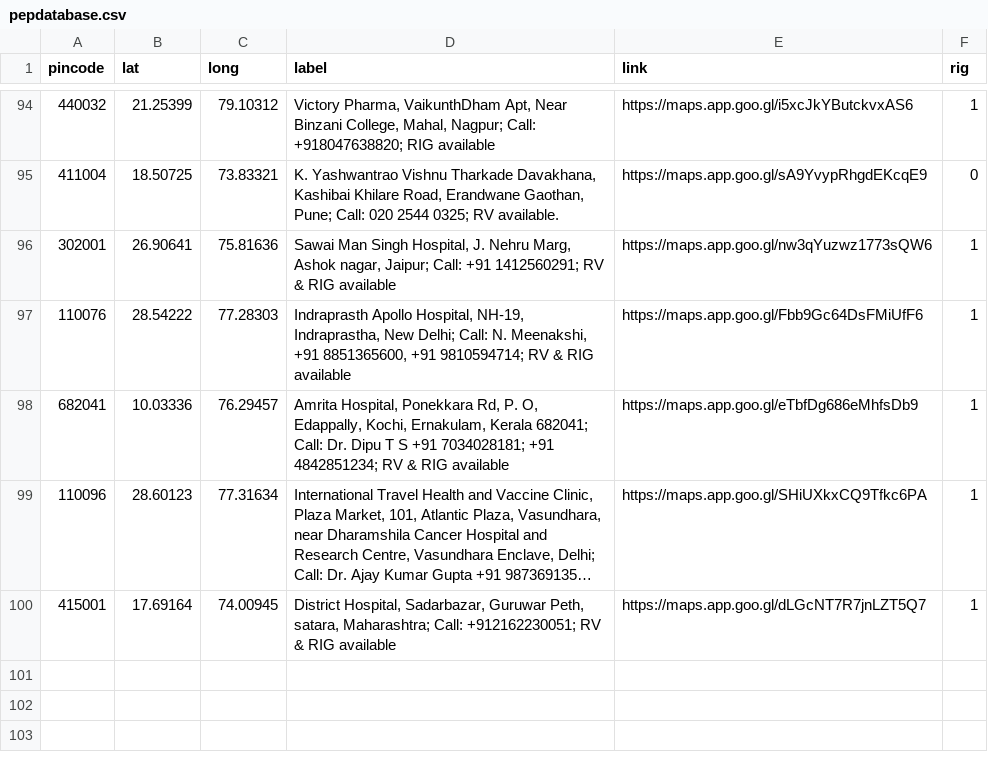
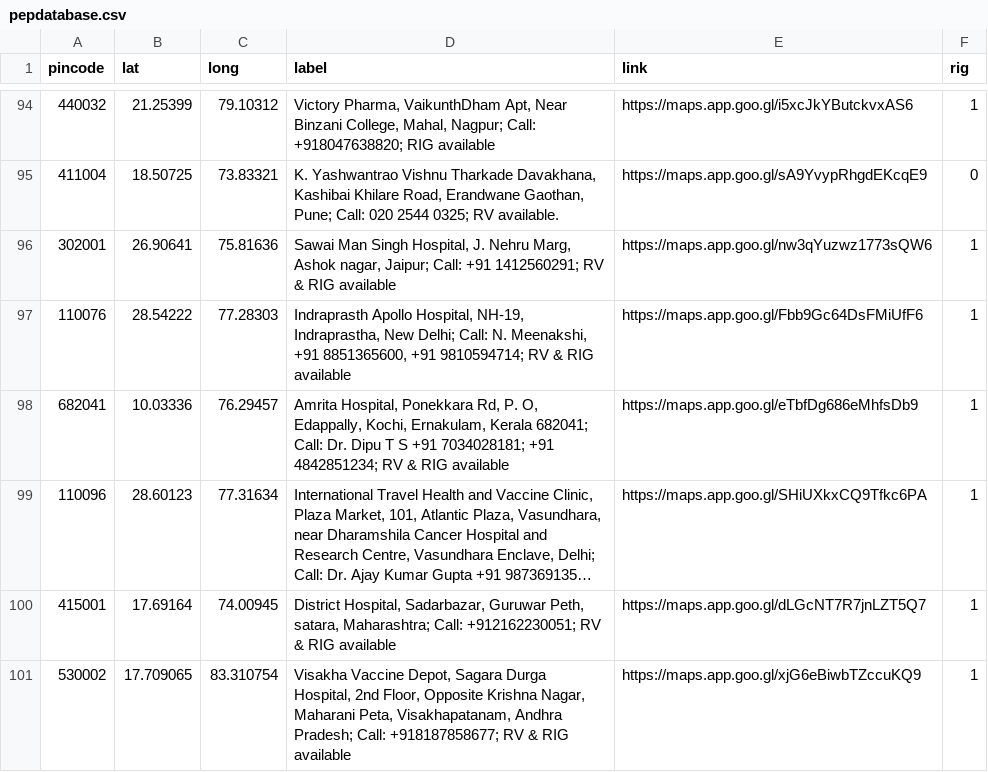
Before and after one commit to anyadoc/FRDattacks-India, a CSV file: pepdatabase.csv, drawn as a sheet; only a part is shown, gaps mark what is left out; long unchanged cells end in ….

Commit message:
Visakhapatanam

```diff
--- a/pepdatabase.csv
+++ b/pepdatabase.csv
@@ -100 +100,2 @@ pincode,lat,long,label,link,rig
 415001,17.69164,74.00945,"District Hospital, Sadarbazar, Guruwar Peth, satara, Maharashtra; Call: +912162230051; RV & RIG available",https://maps.app.goo.gl/dLGcNT7R7jnLZT5Q7,1
+530002,17.709065,83.310754,"Visakha Vaccine Depot, Sagara Durga Hospital, 2nd Floor, Opposite Krishna Nagar, Maharani Peta, Visakhapatanam, Andhra Pradesh; Call: +918187858677; RV & RIG available",https://maps.app.goo.gl/xjG6eBiwbTZccuKQ9,1
```
